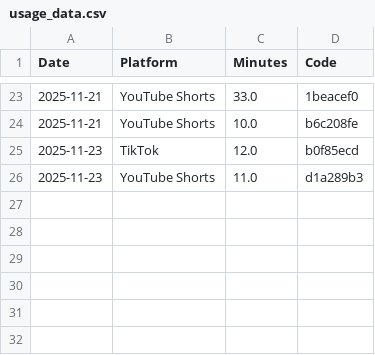
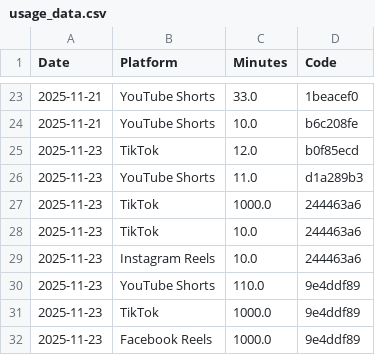
Before and after one commit to UNO-CSCI4830/Disable-Short-form-Content, a CSV file: tracker/usage_data.csv, drawn as a sheet; only a part is shown, gaps mark what is left out.

```diff
--- a/tracker/usage_data.csv
+++ b/tracker/usage_data.csv
@@ -26 +26,7 @@ Date,Platform,Minutes,Code
 2025-11-23,YouTube Shorts,11.0,d1a289b3
+2025-11-23,TikTok,1000.0,244463a6
+2025-11-23,TikTok,10.0,244463a6
+2025-11-23,Instagram Reels,10.0,244463a6
+2025-11-23,YouTube Shorts,110.0,9e4ddf89
+2025-11-23,TikTok,1000.0,9e4ddf89
+2025-11-23,Facebook Reels,1000.0,9e4ddf89
```
Also changed, not shown: 5 other files.
